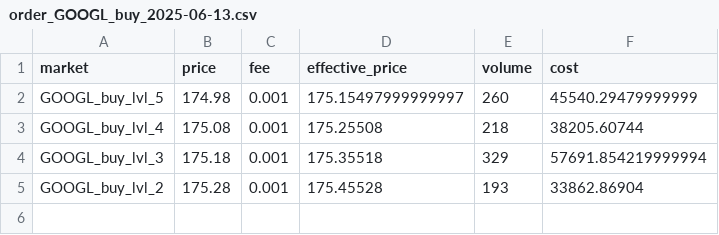
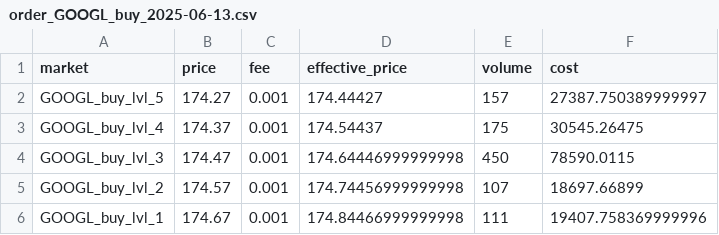
Before and after one commit to An-Bolton/trading-dashboard, a CSV file: logs/order_GOOGL_buy_2025-06-13.csv, drawn as a sheet.

```diff
--- a/logs/order_GOOGL_buy_2025-06-13.csv
+++ b/logs/order_GOOGL_buy_2025-06-13.csv
@@ -1,5 +1,6 @@
 market,price,fee,effective_price,volume,cost
-GOOGL_buy_lvl_5,174.98,0.001,175.15497999999997,260,45540.29479999999
-GOOGL_buy_lvl_4,175.08,0.001,175.25508,218,38205.60744
-GOOGL_buy_lvl_3,175.18,0.001,175.35518,329,57691.854219999994
-GOOGL_buy_lvl_2,175.28,0.001,175.45528,193,33862.86904
+GOOGL_buy_lvl_5,174.27,0.001,174.44427,157,27387.750389999997
+GOOGL_buy_lvl_4,174.37,0.001,174.54437,175,30545.26475
+GOOGL_buy_lvl_3,174.47,0.001,174.64446999999998,450,78590.0115
+GOOGL_buy_lvl_2,174.57,0.001,174.74456999999998,107,18697.66899
+GOOGL_buy_lvl_1,174.67,0.001,174.84466999999998,111,19407.758369999996
```
Also changed, not shown: logs/order_AAPL_buy_2025-06-13.csv, logs/order_MSFT_buy_2025-06-13.csv, 9 other files.
